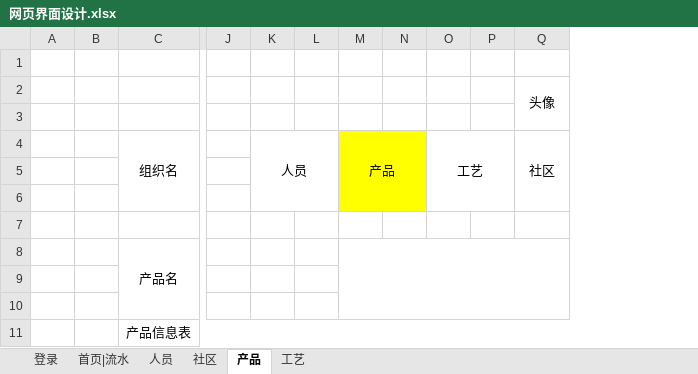
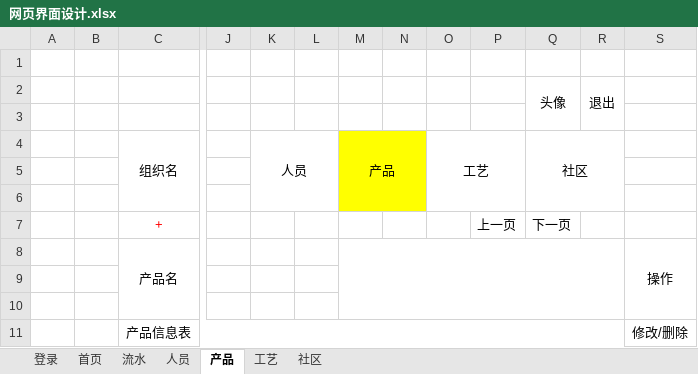
Before and after one commit to sonnyhcl/Simple-ERP-System, an Excel workbook: doc/网页界面设计.xlsx, sheet 产品, drawn as a sheet; only a part is shown, gaps mark what is left out; values as stored, in another font and other column widths than the file's, no borders; removed rows and columns are numbered as before the commit, all else as after; rows hold the shown columns only; the diff names each change by its address in the sheet, - before the commit and + after, or states it on an @@ line.

```diff
--- a/doc/网页界面设计.xlsx (sheet 产品)
+++ b/doc/网页界面设计.xlsx (sheet 产品)
-sheet tab: 首页|流水
+sheet tab: 流水
+sheet tab: 首页
@@ sheet tab order changed: 登录 | 首页 | 流水 | 人员 | 产品 | 工艺 | 社区 @@
-column P, empty
+column P, row 7: 上一页
+column R, row 2: 退出
+column S, rows 8-11: 操作 |  |  | 修改/删除
-row 7: (empty)
+row 7:  |  | + |  |  |  |  |  |  | 上一页 | 下一页
```
Also changed, not shown: sheet 流水, sheet 社区, sheet 人员, sheet 工艺, doc/url命名示例.xlsx.
